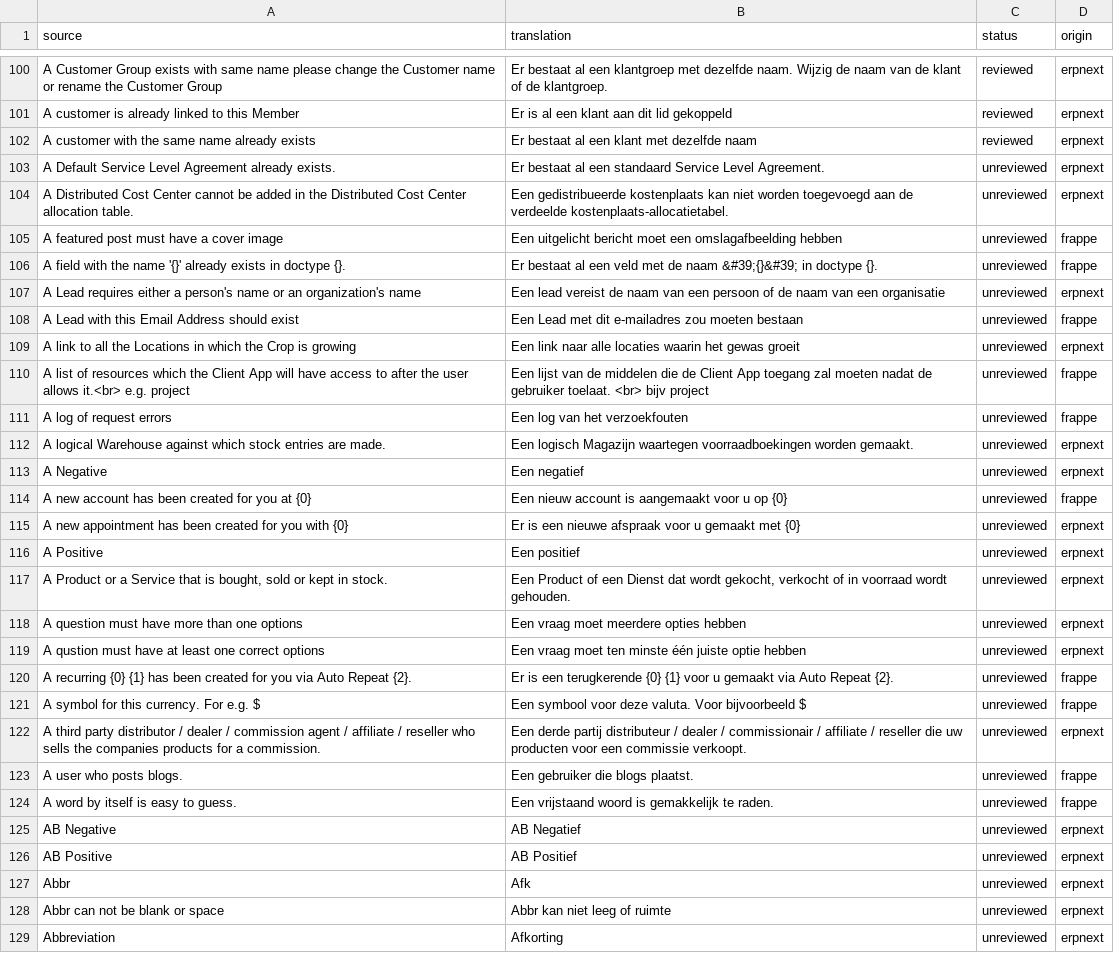
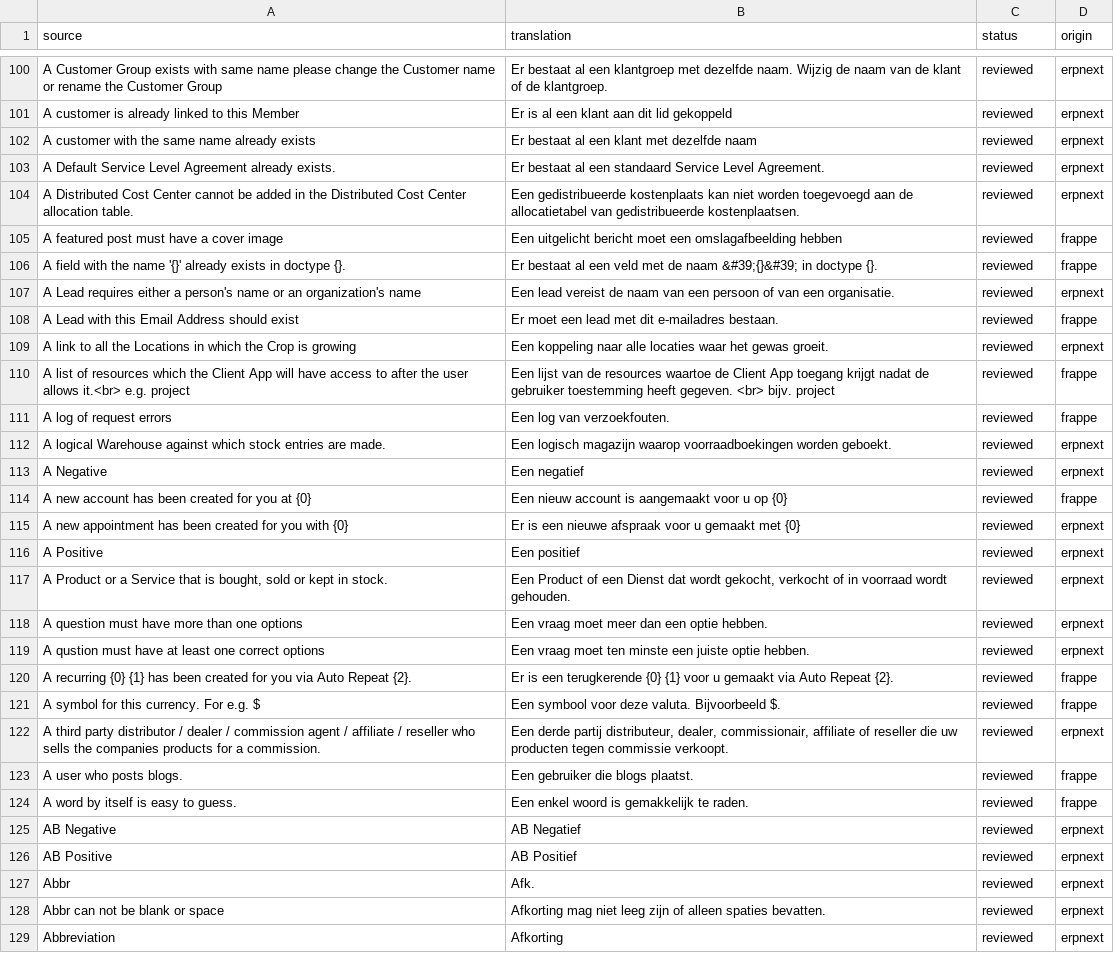
Before and after one commit to OpenAEC-Foundation/ERPNext-NL-Translation, a CSV file: translations.csv, drawn as a sheet; only a part is shown, gaps mark what is left out; the diff covers the shown part only; the diff names each change by its address in the sheet, - before the commit and + after, or states it on an @@ line.

```diff
--- a/translations.csv
+++ b/translations.csv
-C103:C129 (status): unreviewed
+C103:C129 (status): reviewed
-B104 (translation): …aan de verdeelde kostenplaats-allocatietabel.
+B104 (translation): …aan de allocatietabel van gedistribueerde kostenplaatsen.
-B107 (translation): …persoon of de naam van een organisatie
+B107 (translation): …persoon of van een organisatie.
-B108 (translation): Een Lead met dit e-mailadres zou moeten bestaan
+B108 (translation): Er moet een lead met dit e-mailadres bestaan.
-B109 (translation): Een link naar alle locaties waarin het gewas groeit
+B109 (translation): Een koppeling naar alle locaties waar het gewas groeit.
-B110 (translation): …van de middelen die de Client App toegang zal moeten nadat de gebruiker toelaat. <br> bijv project
+B110 (translation): …van de resources waartoe de Client App toegang krijgt nadat de gebruiker toestemming heeft gegeven. <br> bijv. project
-B111 (translation): Een log van het verzoekfouten
+B111 (translation): Een log van verzoekfouten.
-B112 (translation): Een logisch Magazijn waartegen voorraadboekingen worden gemaakt.
+B112 (translation): Een logisch magazijn waarop voorraadboekingen worden geboekt.
-B118 (translation): Een vraag moet meerdere opties hebben
+B118 (translation): Een vraag moet meer dan een optie hebben.
-B119 (translation): …ten minste één juiste optie hebben
+B119 (translation): …ten minste een juiste optie hebben.
-B121 (translation): …deze valuta. Voor bijvoorbeeld $
+B121 (translation): …deze valuta. Bijvoorbeeld $.
-B122 (translation): …derde partij distributeur / dealer / commissionair / affiliate / reseller die uw producten voor een commissie verkoopt.
+B122 (translation): …derde partij distributeur, dealer, commissionair, affiliate of reseller die uw producten tegen commissie verkoopt.
-B124 (translation): Een vrijstaand woord is gemakkelijk te raden.
+B124 (translation): Een enkel woord is gemakkelijk te raden.
-B127 (translation): Afk
+B127 (translation): Afk.
-B128 (translation): Abbr kan niet leeg of ruimte
+B128 (translation): Afkorting mag niet leeg zijn of alleen spaties bevatten.
```
Also changed, not shown: 107 edited cells elsewhere in this file.
